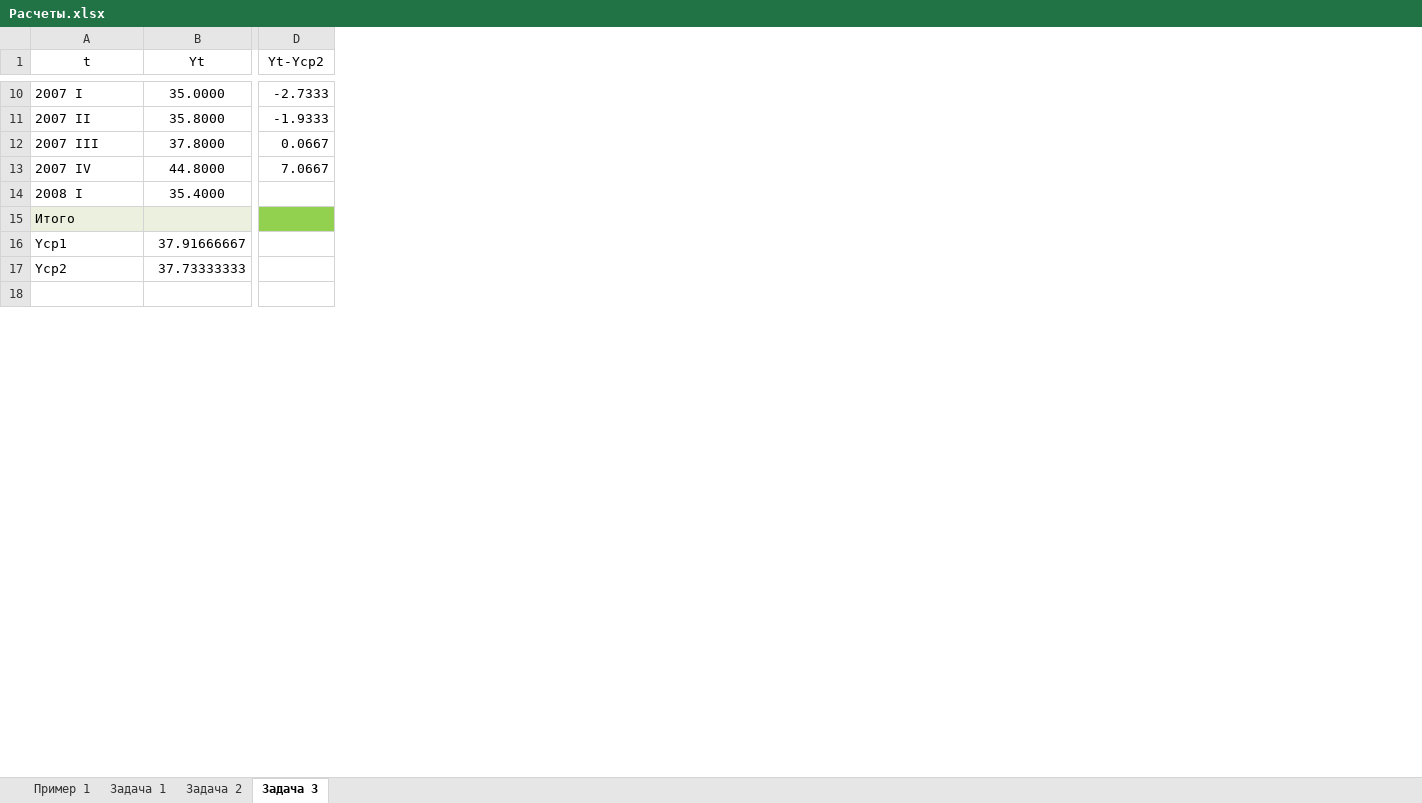
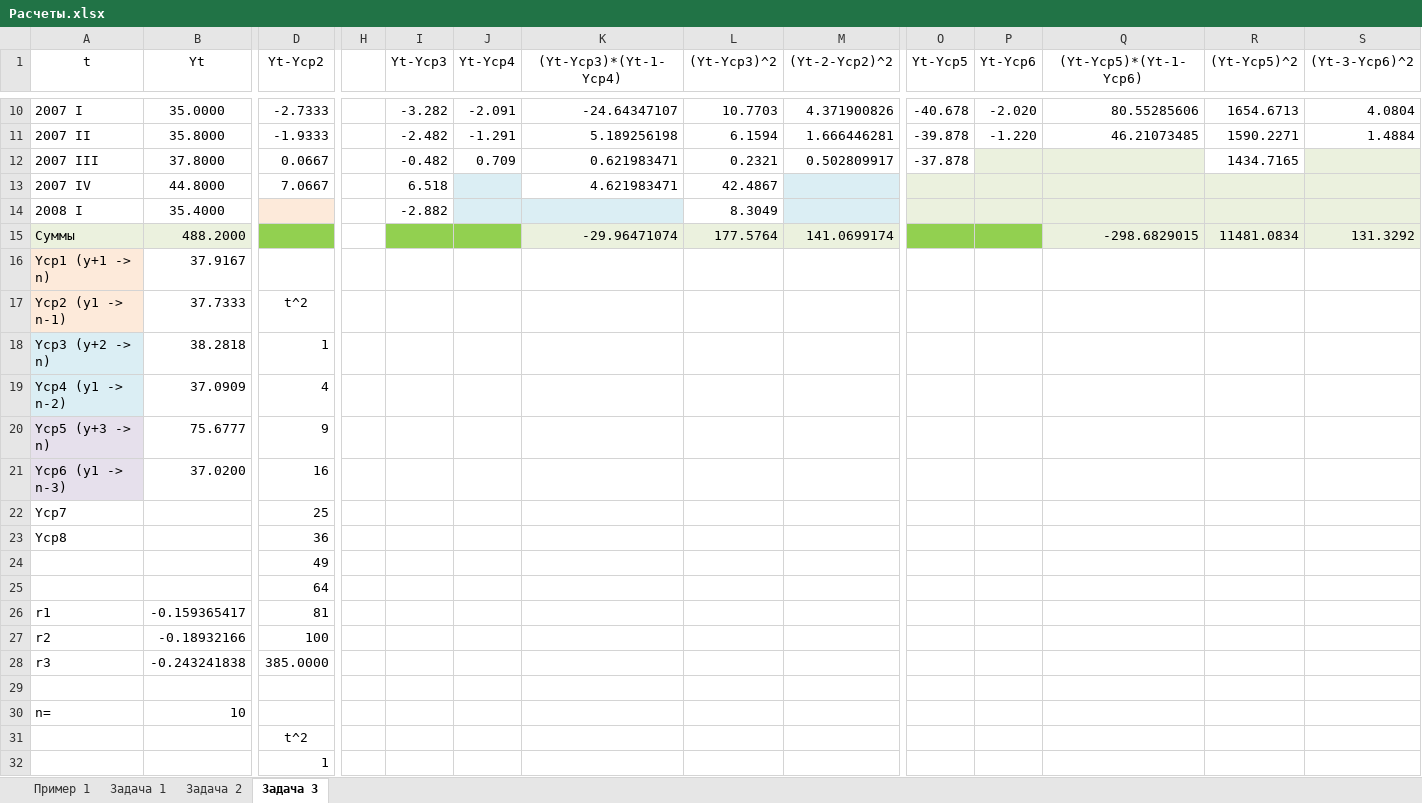
Before and after one commit to Antis28/Institute, an Excel workbook: Контрольные на 7-й семестр/03_Эконометрика/!_КР_Решение/Расчеты.xlsx, sheet Задача 3, drawn as a sheet; only a part is shown, gaps mark what is left out; values as stored, in another font and other column widths than the file's, no borders; table styles not drawn; removed rows and columns are numbered as before the commit, all else as after; rows hold the shown columns only; the diff covers the shown part only; the diff names each change by its address in the sheet, - before the commit and + after, or states it on an @@ line.

```diff
--- a/Контрольные на 7-й семестр/03_Эконометрика/!_КР_Решение/Расчеты.xlsx (sheet Задача 3)
+++ b/Контрольные на 7-й семестр/03_Эконометрика/!_КР_Решение/Расчеты.xlsx (sheet Задача 3)
+column H, empty
+column I (Yt-Yср3), rows 10-14: -3.282 | -2.482 | -0.482 | 6.518 | -2.882
+column J (Yt-Yср4), rows 10-12: -2.091 | -1.291 | 0.709
+column K ((Yt-Yср3)*(Yt-1-Yср4)), rows 10-15: -24.64347107 | 5.189256198 | 0.621983471 | 4.621983471 |  | -29.96471074
+column L ((Yt-Yср3)^2), rows 10-15: 10.7703 | 6.1594 | 0.2321 | 42.4867 | 8.3049 | 177.5764
+column M ((Yt-2-Yср2)^2), rows 10-15: 4.371900826 | 1.666446281 | 0.502809917 |  |  | 141.0699174
+column O (Yt-Yср5), rows 10-12: -40.678 | -39.878 | -37.878
+column P (Yt-Yср6), rows 10-11: -2.020 | -1.220
+column Q ((Yt-Yср5)*(Yt-1-Yср6)), rows 10-15: 80.55285606 | 46.21073485 |  |  |  | -298.6829015
+column R ((Yt-Yср5)^2), rows 10-15: 1654.6713 | 1590.2271 | 1434.7165 |  |  | 11481.0834
+column S ((Yt-3-Yср6)^2), rows 10-15: 4.0804 | 1.4884 |  |  |  | 131.3292
-D14 fill: none
+D14 fill: #FDEADA
-A15 (t): Итого
+A15 (t): Суммы
-B15 (Yt): (empty)
+B15 (Yt): 488.2000
-row 16: Yср1 | 37.91666667
-row 17: Yср2 | 37.73333333
+row 16: Yср1 (y+1 -> n) | 37.9167
+row 17: Yср2 (y1 -> n-1) | 37.7333 | t^2
+row 18: Yср3 (y+2 -> n) | 38.2818 | 1
+row 19: Yср4 (y1 -> n-2) | 37.0909 | 4
+row 20: Yср5 (y+3 -> n) | 75.6777 | 9
+row 21: Yср6 (y1 -> n-3) | 37.0200 | 16
+row 22: Yср7 |  | 25
+row 23: Yср8 |  | 36
+row 24:  |  | 49
+row 25:  |  | 64
+row 26: r1 | -0.159365417 | 81
+row 27: r2 | -0.18932166 | 100
+row 28: r3 | -0.243241838 | 385.0000
+row 30: n= | 10
+row 31:  |  | t^2
+row 32:  |  | 1
```
Also changed, not shown: 15 added rows, 1 added column, 2 edited cells and cell formats elsewhere in this sheet, 1 other file.
